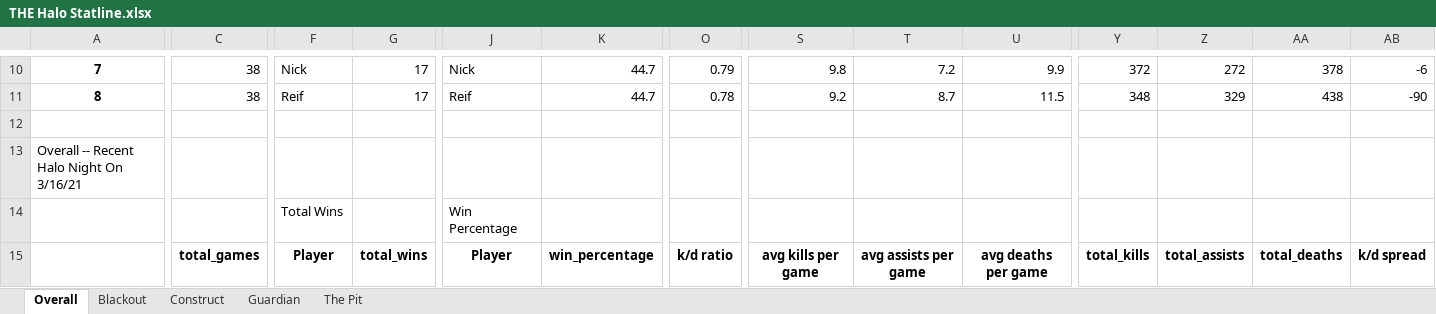
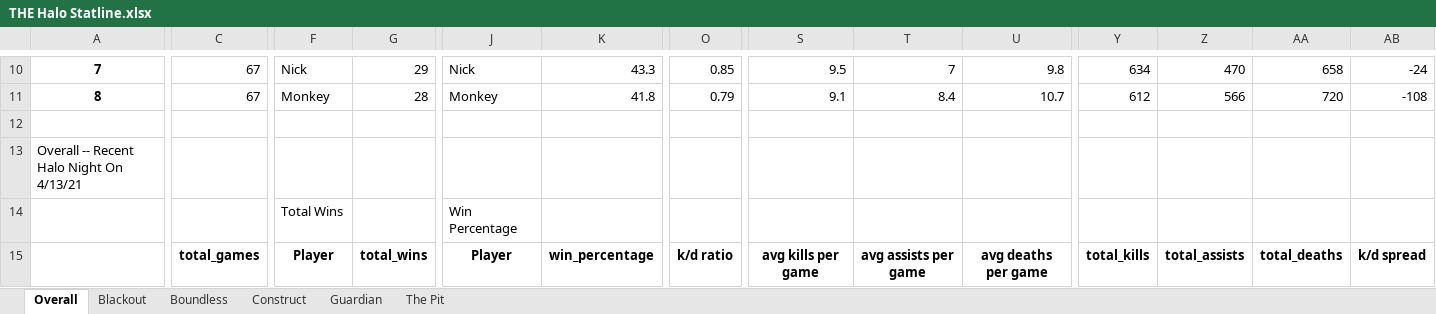
Before and after one commit to kevinbichoupan/halo_stats, an Excel workbook: THE Halo Statline.xlsx, sheet Overall, drawn as a sheet; only a part is shown, gaps mark what is left out; values as stored, in another font and other column widths than the file's, no borders; the diff covers the shown part only; the diff names each change by its address in the sheet, - before the commit and + after, or states it on an @@ line.

```diff
--- a/THE Halo Statline.xlsx (sheet Overall)
+++ b/THE Halo Statline.xlsx (sheet Overall)
+sheet tab: Boundless
-C10:C11: 38
+C10:C11: 67
-G10: 17
+G10: 29
-K10: 44.7
+K10: 43.3
-O10: 0.79
+O10: 0.85
-S10: 9.8
+S10: 9.5
-T10: 7.2
+T10: 7
-U10: 9.9
+U10: 9.8
-Y10: 372
+Y10: 634
-Z10: 272
+Z10: 470
-AA10: 378
+AA10: 658
-AB10: -6
+AB10: -24
-F11: Reif
+F11: Monkey
-G11: 17
+G11: 28
-J11: Reif
+J11: Monkey
-K11: 44.7
+K11: 41.8
-O11: 0.78
+O11: 0.79
-S11: 9.2
+S11: 9.1
-T11: 8.7
+T11: 8.4
-U11: 11.5
+U11: 10.7
-Y11: 348
+Y11: 612
-Z11: 329
+Z11: 566
-AA11: 438
+AA11: 720
-AB11: -90
+AB11: -108
-A13: Overall -- Recent Halo Night On 3/16/21
+A13: Overall -- Recent Halo Night On 4/13/21
```
Also changed, not shown: 198 edited cells elsewhere in this sheet, sheet The Pit, sheet Guardian, sheet Blackout, sheet Construct, 2 other files.
